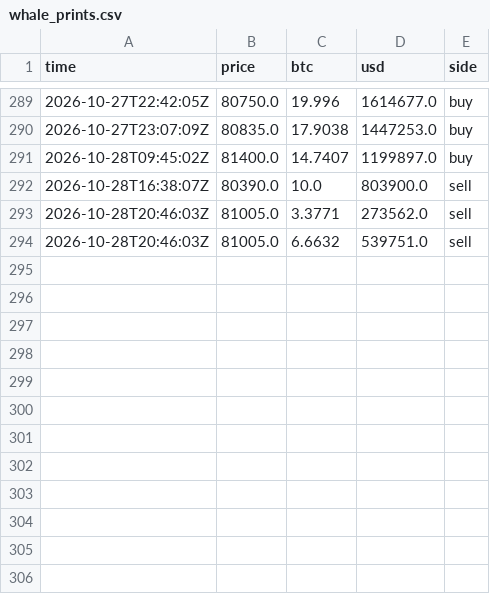
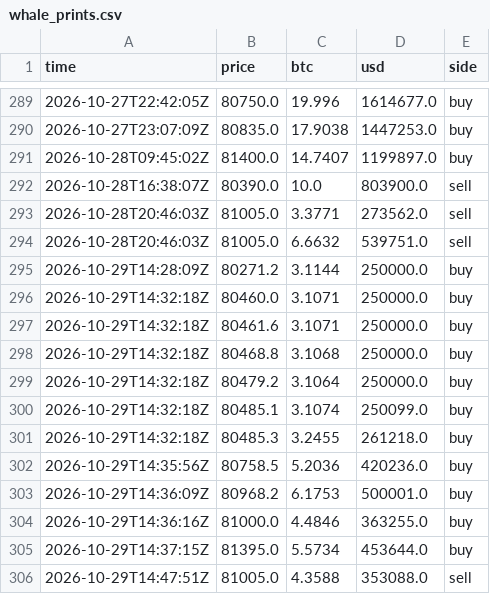
Before and after one commit to juliantorrespr-afk/quant-lab-data, a CSV file: data/flow/whale_prints.csv, drawn as a sheet; only a part is shown, gaps mark what is left out; the diff names each change by its address in the sheet, - before the commit and + after, or states it on an @@ line.

```diff
--- a/data/flow/whale_prints.csv
+++ b/data/flow/whale_prints.csv
+row 295: 2026-10-29T14:28:09Z | 80271.2 | 3.1144 | 250000.0 | buy
+row 296: 2026-10-29T14:32:18Z | 80460.0 | 3.1071 | 250000.0 | buy
+row 297: 2026-10-29T14:32:18Z | 80461.6 | 3.1071 | 250000.0 | buy
+row 298: 2026-10-29T14:32:18Z | 80468.8 | 3.1068 | 250000.0 | buy
+row 299: 2026-10-29T14:32:18Z | 80479.2 | 3.1064 | 250000.0 | buy
+row 300: 2026-10-29T14:32:18Z | 80485.1 | 3.1074 | 250099.0 | buy
+row 301: 2026-10-29T14:32:18Z | 80485.3 | 3.2455 | 261218.0 | buy
+row 302: 2026-10-29T14:35:56Z | 80758.5 | 5.2036 | 420236.0 | buy
+row 303: 2026-10-29T14:36:09Z | 80968.2 | 6.1753 | 500001.0 | buy
+row 304: 2026-10-29T14:36:16Z | 81000.0 | 4.4846 | 363255.0 | buy
+row 305: 2026-10-29T14:37:15Z | 81395.0 | 5.5734 | 453644.0 | buy
+row 306: 2026-10-29T14:47:51Z | 81005.0 | 4.3588 | 353088.0 | sell
```
Also changed, not shown: data/flow/kraken_xbtusd_hourly.csv, 4 other files.
